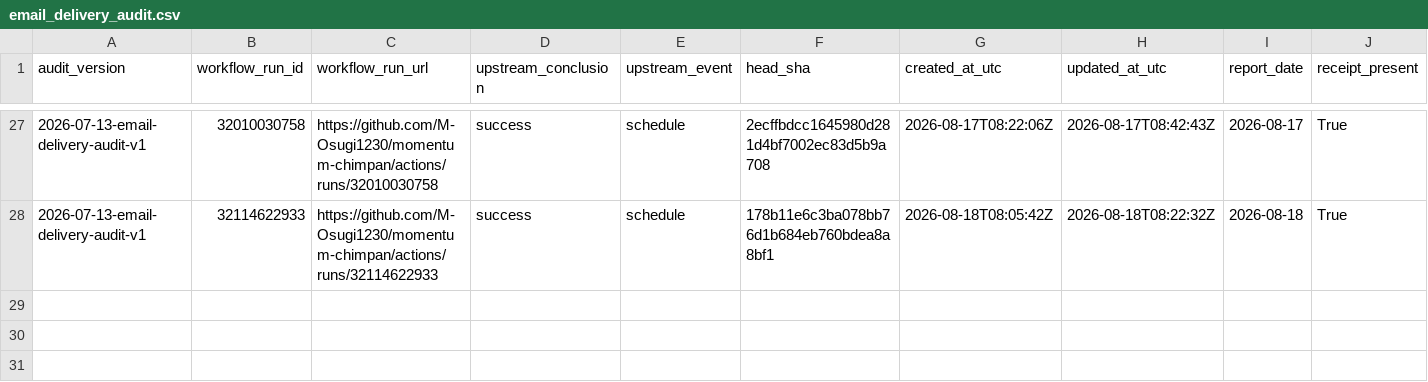
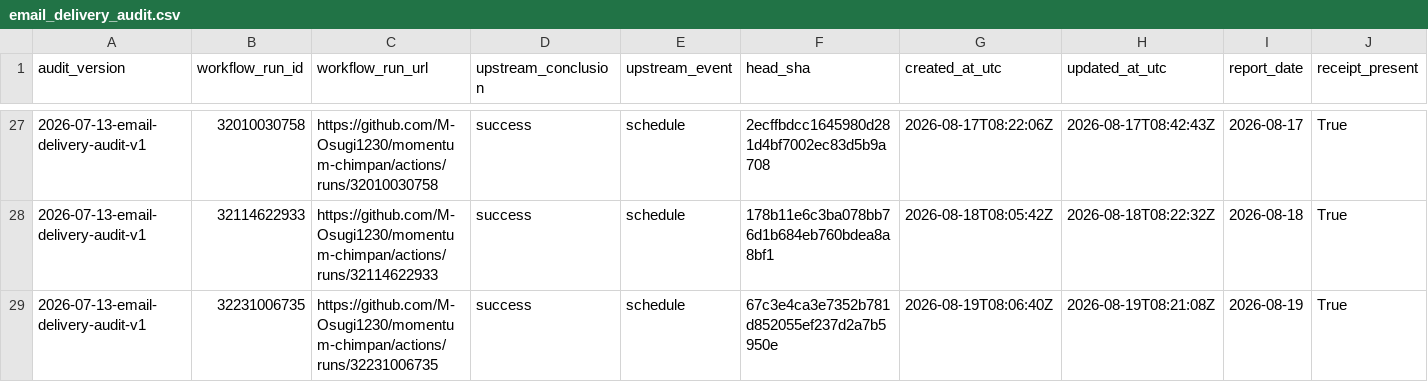
Before and after one commit to M-Osugi1230/momentum-chimpan, a CSV file: research/operations/email_delivery_audit.csv, drawn as a sheet; only a part is shown, gaps mark what is left out; rows hold the shown columns only; the diff names each change by its address in the sheet, - before the commit and + after, or states it on an @@ line.

```diff
--- a/research/operations/email_delivery_audit.csv
+++ b/research/operations/email_delivery_audit.csv
+row 29: 2026-07-13-email-delivery-audit-v1 | 32231006735 | https://github.com/M-Osugi1230/momentum-chimpan/actions/runs/32231006735 | success | schedule | 67c3e4ca3e7352b781d852055ef237d2a7b5950e | 2026-08-19T08:06:40Z | 2026-08-19T08:21:08Z | 2026-08-19 | True
```
Also changed, not shown: 1 other file.
